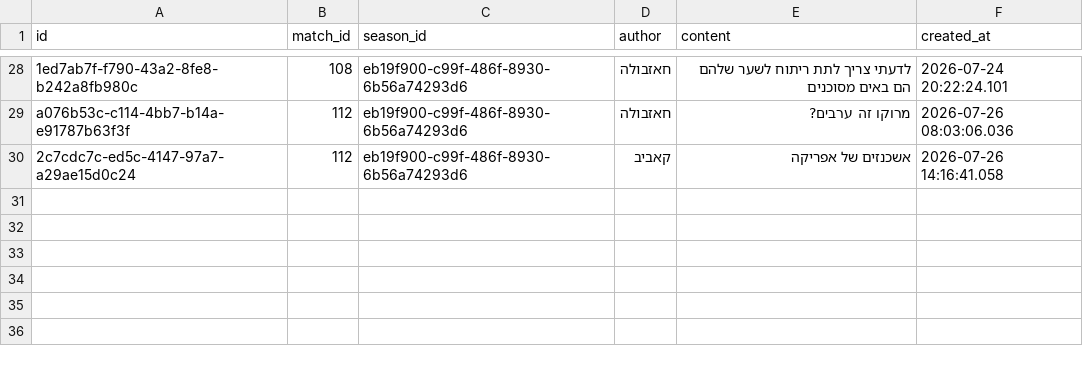
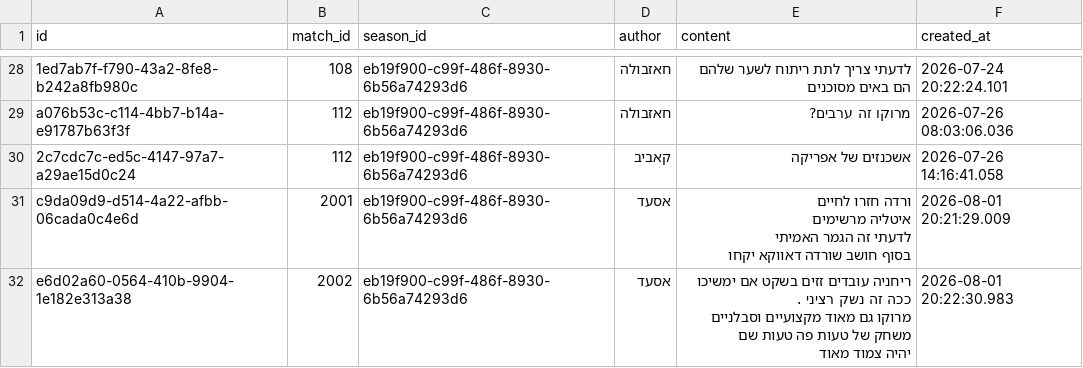
Before and after one commit to Amirlabai/ramadan-tournament, a CSV file: archive/postgres/comments.csv, drawn as a sheet; only a part is shown, gaps mark what is left out.

```diff
--- a/archive/postgres/comments.csv
+++ b/archive/postgres/comments.csv
@@ -36 +36,9 @@ a076b53c-c114-4bb7-b14a-e91787b63f3f,112,eb19f900-c99f-486f-8930-6b56a74293d6,ח
 2c7cdc7c-ed5c-4147-97a7-a29ae15d0c24,112,eb19f900-c99f-486f-8930-6b56a74293d6,קאביב,אשכנזים של אפריקה,2026-07-26 14:16:41.058
+c9da09d9-d514-4a22-afbb-06cada0c4e6d,2001,eb19f900-c99f-486f-8930-6b56a74293d6,אסעד,"ורדה חזרו לחיים
+איטליה מרשימים
+לדעתי זה הגמר האמיתי
+בסוף חושב שורדה דאווקא יקחו",2026-08-01 20:21:29.009
+e6d02a60-0564-410b-9904-1e182e313a38,2002,eb19f900-c99f-486f-8930-6b56a74293d6,אסעד,"ריחניה עובדים זזים בשקט אם ימשיכו ככה זה נשק רציני .
+מרוקו גם מאוד מקצועיים וסבלניים
+משחק של טעות פה טעות שם
+יהיה צמוד מאוד",2026-08-01 20:22:30.983
```
Also changed, not shown: archive/postgres/goals.csv, archive/postgres/matches.csv, 6 other files.
